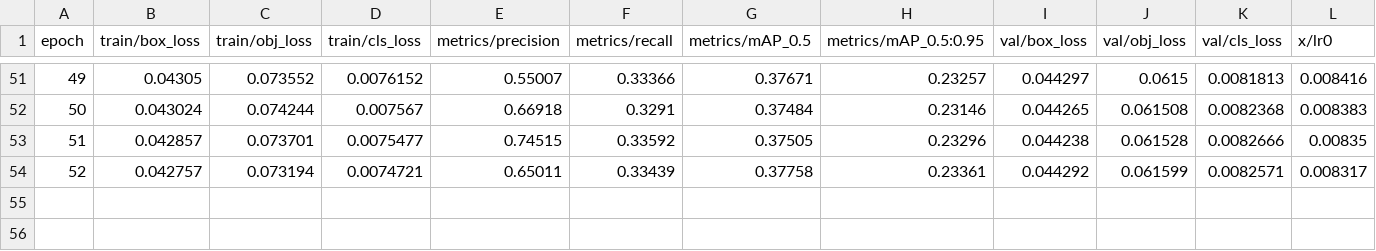
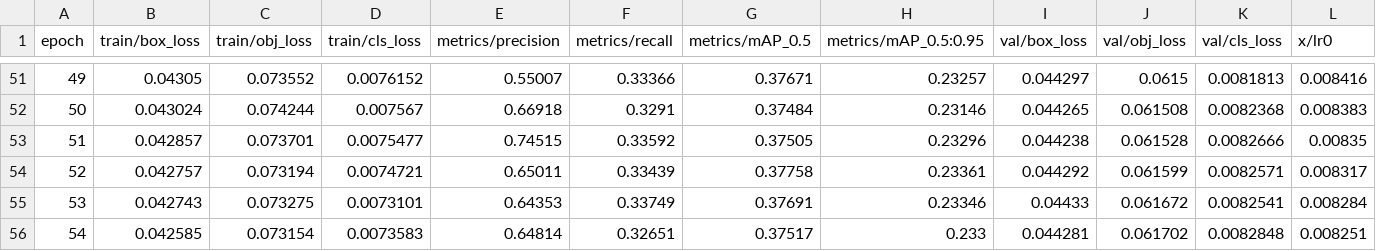
Before and after one commit to IshanChaks91/BDD10-DA-Yolov5, a CSV file: yolov5/runs/train/exp23/results.csv, drawn as a sheet; only a part is shown, gaps mark what is left out; rows hold the shown columns only; the diff names each change by its address in the sheet, - before the commit and + after, or states it on an @@ line.

```diff
--- a/yolov5/runs/train/exp23/results.csv
+++ b/yolov5/runs/train/exp23/results.csv
+row 55: 53 | 0.042743 | 0.073275 | 0.0073101 | 0.64353 | 0.33749 | 0.37691 | 0.23346 | 0.04433 | 0.061672 | 0.0082541 | 0.008284
+row 56: 54 | 0.042585 | 0.073154 | 0.0073583 | 0.64814 | 0.32651 | 0.37517 | 0.233 | 0.044281 | 0.061702 | 0.0082848 | 0.008251
```
Also changed, not shown: yolov5/runs/train/exp21/results.csv, yolov5/runs/train/exp22/results.csv, 39 other files.
